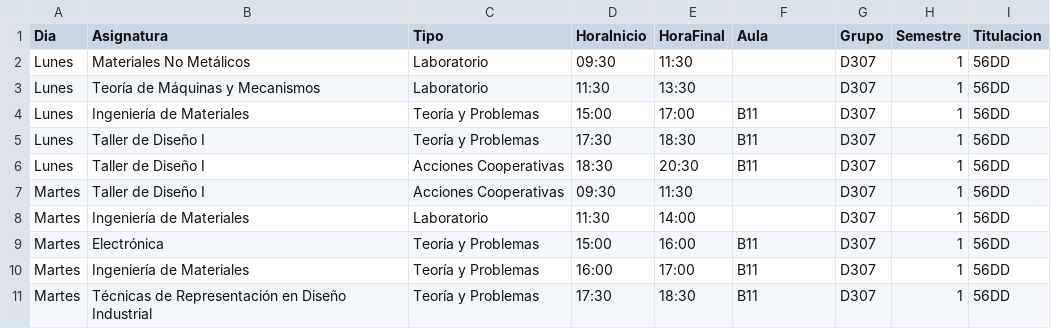
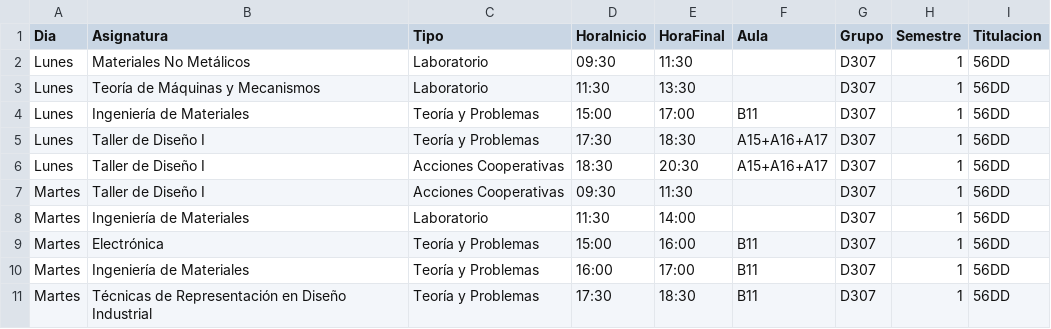
Before and after one commit to SOA-ETSIDI/horarios, a CSV file: csv/D307_1.csv, drawn as a sheet; only a part is shown.

Commit message:
Modifica asignación de aulas

```diff
--- a/csv/D307_1.csv
+++ b/csv/D307_1.csv
@@ -4,4 +4,4 @@
 "Lunes";"Ingeniería de Materiales";"Teoría y Problemas";"15:00";"17:00";"B11";"D307";1;"56DD"
-"Lunes";"Taller de Diseño I";"Teoría y Problemas";"17:30";"18:30";"B11";"D307";1;"56DD"
-"Lunes";"Taller de Diseño I";"Acciones Cooperativas";"18:30";"20:30";"B11";"D307";1;"56DD"
+"Lunes";"Taller de Diseño I";"Teoría y Problemas";"17:30";"18:30";"A15+A16+A17";"D307";1;"56DD"
+"Lunes";"Taller de Diseño I";"Acciones Cooperativas";"18:30";"20:30";"A15+A16+A17";"D307";1;"56DD"
 "Martes";"Taller de Diseño I";"Acciones Cooperativas";"09:30";"11:30";"";"D307";1;"56DD"
```
Also changed, not shown: csv/56AC_1.csv, csv/D102_1.csv, 25 other files.
